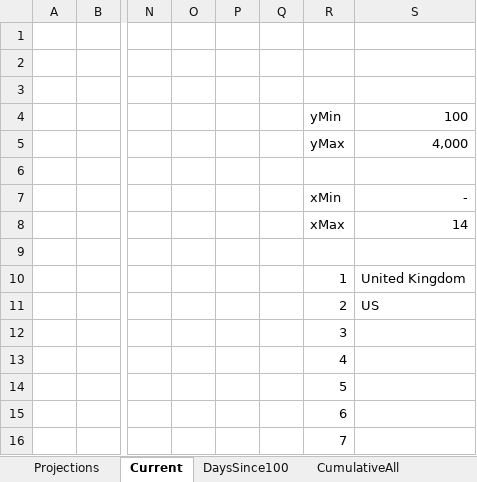
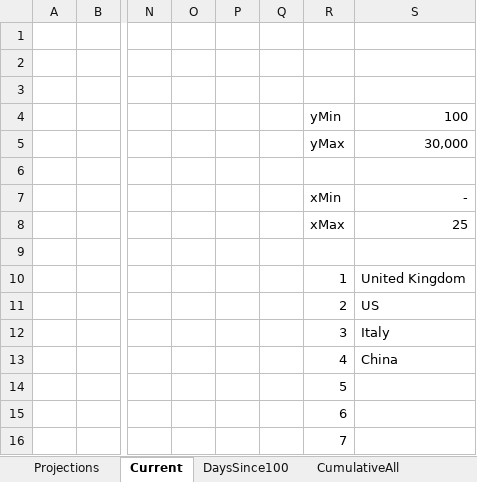
Before and after one commit to achie188/COVID-19, an Excel workbook: G_Analysis/CV Data.xlsm, sheet Current, drawn as a sheet; only a part is shown, gaps mark what is left out; values as stored, in another font and other column widths than the file's, no borders; charts and pictures not drawn; the diff names each change by its address in the sheet, - before the commit and + after, or states it on an @@ line.

```diff
--- a/G_Analysis/CV Data.xlsm (sheet Current)
+++ b/G_Analysis/CV Data.xlsm (sheet Current)
-S5: 4,000
+S5: 30,000
-S8: 14
+S8: 25
-S12: (empty)
+S12: Italy
-S13: (empty)
+S13: China
```
Also changed, not shown: sheet DaysSince100, sheet Projections, formulas that keep their value, charts or pictures.
